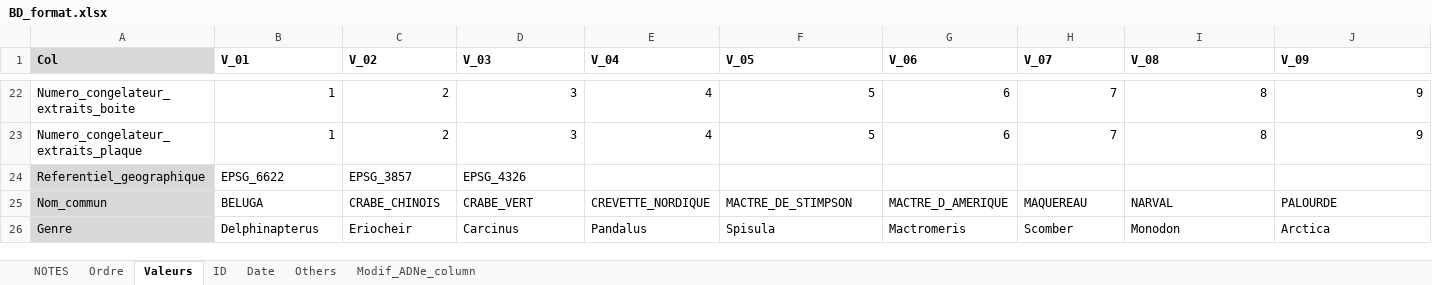
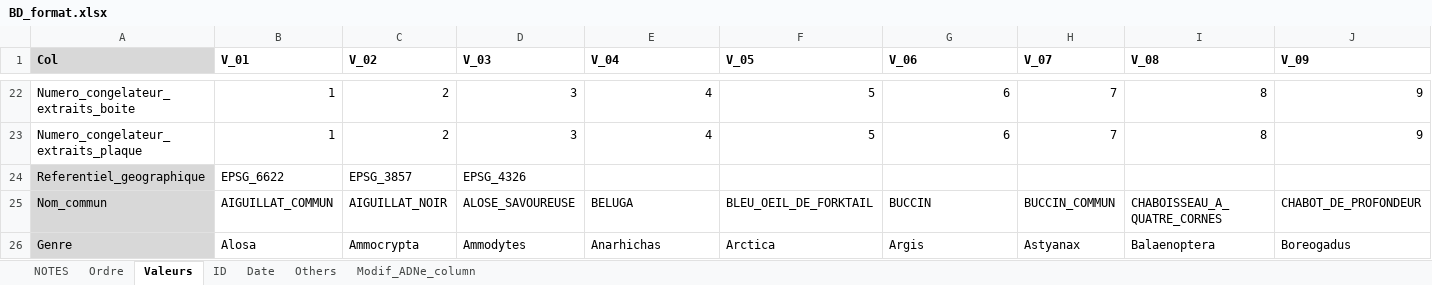
Before and after one commit to GenomicsMLI-DFO/BD-LabGeno-IML_gestion, an Excel workbook: inst/BD_format.xlsx, sheet Valeurs, drawn as a sheet; only a part is shown, gaps mark what is left out; values as stored, in another font and other column widths than the file's, no borders; the diff covers the shown part only; the diff names each change by its address in the sheet, - before the commit and + after, or states it on an @@ line.

```diff
--- a/inst/BD_format.xlsx (sheet Valeurs)
+++ b/inst/BD_format.xlsx (sheet Valeurs)
-B25 (V_01): BELUGA
+B25 (V_01): AIGUILLAT_COMMUN
-C25 (V_02): CRABE_CHINOIS
+C25 (V_02): AIGUILLAT_NOIR
-D25 (V_03): CRABE_VERT
+D25 (V_03): ALOSE_SAVOUREUSE
-E25 (V_04): CREVETTE_NORDIQUE
+E25 (V_04): BELUGA
-F25 (V_05): MACTRE_DE_STIMPSON
+F25 (V_05): BLEU_OEIL_DE_FORKTAIL
-G25 (V_06): MACTRE_D_AMERIQUE
+G25 (V_06): BUCCIN
-H25 (V_07): MAQUEREAU
+H25 (V_07): BUCCIN_COMMUN
-I25 (V_08): NARVAL
+I25 (V_08): CHABOISSEAU_A_QUATRE_CORNES
-J25 (V_09): PALOURDE
+J25 (V_09): CHABOT_DE_PROFONDEUR
-B26 (V_01): Delphinapterus
+B26 (V_01): Alosa
-C26 (V_02): Eriocheir
+C26 (V_02): Ammocrypta
-D26 (V_03): Carcinus
+D26 (V_03): Ammodytes
-E26 (V_04): Pandalus
+E26 (V_04): Anarhichas
-F26 (V_05): Spisula
+F26 (V_05): Arctica
-G26 (V_06): Mactromeris
+G26 (V_06): Argis
-H26 (V_07): Scomber
+H26 (V_07): Astyanax
-I26 (V_08): Monodon
+I26 (V_08): Balaenoptera
-J26 (V_09): Arctica
+J26 (V_09): Boreogadus
```
Also changed, not shown: 246 edited cells elsewhere in this sheet, 1 other file.
